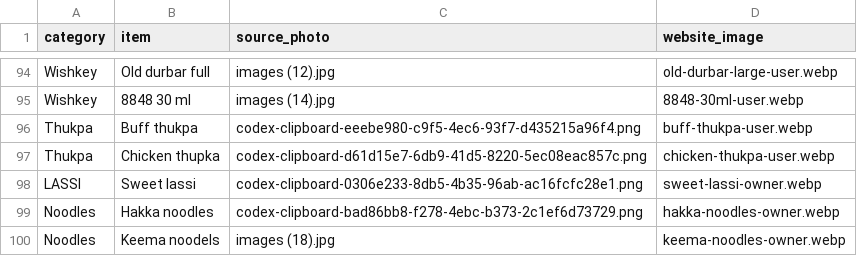
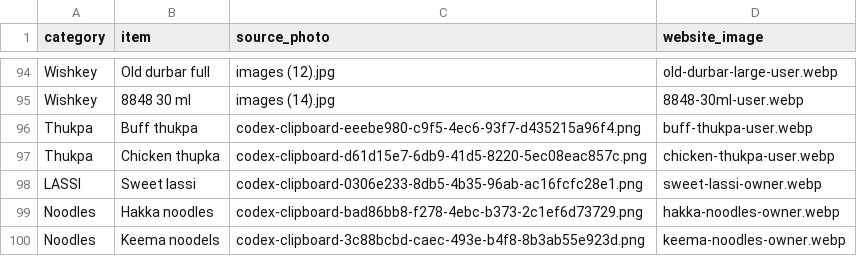
Before and after one commit to prabesharyal557/chiyakocharcha, a CSV file: food-photo-matches.csv, drawn as a sheet; only a part is shown, gaps mark what is left out.

Commit message:
Replace keema noodles photo with updated dish image

```diff
--- a/food-photo-matches.csv
+++ b/food-photo-matches.csv
@@ -99,2 +99,2 @@ LASSI,Sweet lassi,codex-clipboard-0306e233-8db5-4b35-96ab-ac16fcfc28e1.png,sweet
 Noodles,Hakka noodles,codex-clipboard-bad86bb8-f278-4ebc-b373-2c1ef6d73729.png,hakka-noodles-owner.webp
-Noodles,Keema noodels,images (18).jpg,keema-noodles-owner.webp
+Noodles,Keema noodels,codex-clipboard-3c88bcbd-caec-493e-b4f8-8b3ab55e923d.png,keema-noodles-owner.webp
```
Also changed, not shown: 2 other files.
